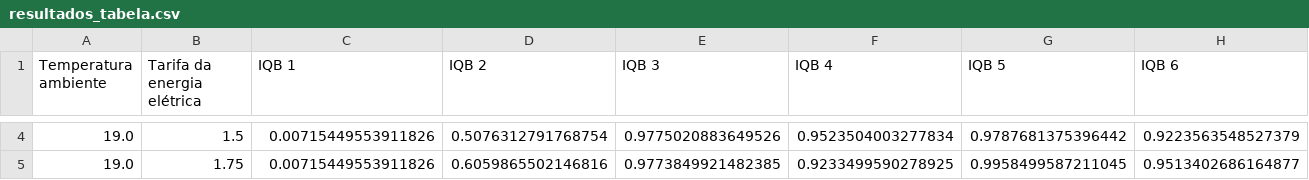
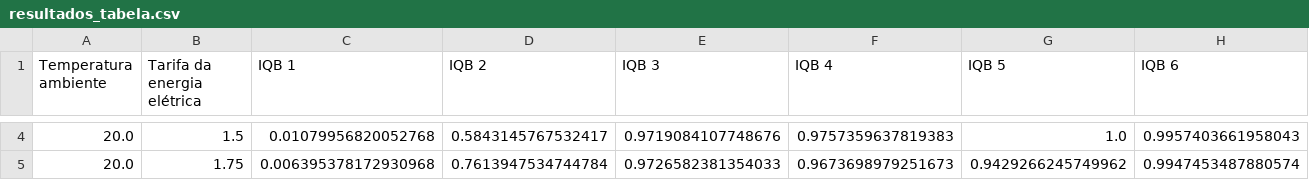
Before and after one commit to mpaulazamin/tcc-final-models, a CSV file: resultados_tabela_programmed/resultados_tabela.csv, drawn as a sheet; only a part is shown, gaps mark what is left out; the diff covers the shown part only; the diff names each change by its address in the sheet, - before the commit and + after, or states it on an @@ line.

```diff
--- a/resultados_tabela_programmed/resultados_tabela.csv
+++ b/resultados_tabela_programmed/resultados_tabela.csv
-A4:A5 (Temperatura ambiente): 19.0
+A4:A5 (Temperatura ambiente): 20.0
-C4 (IQB 1): 0.00715449553911826
+C4 (IQB 1): 0.01079956820052768
-D4 (IQB 2): 0.5076312791768754
+D4 (IQB 2): 0.5843145767532417
-E4 (IQB 3): 0.9775020883649526
+E4 (IQB 3): 0.9719084107748676
-F4 (IQB 4): 0.9523504003277834
+F4 (IQB 4): 0.9757359637819383
-G4 (IQB 5): 0.9787681375396442
+G4 (IQB 5): 1.0
-H4 (IQB 6): 0.9223563548527379
+H4 (IQB 6): 0.9957403661958043
-C5 (IQB 1): 0.00715449553911826
+C5 (IQB 1): 0.006395378172930968
-D5 (IQB 2): 0.6059865502146816
+D5 (IQB 2): 0.7613947534744784
-E5 (IQB 3): 0.9773849921482385
+E5 (IQB 3): 0.9726582381354033
-F5 (IQB 4): 0.9233499590278925
+F5 (IQB 4): 0.9673698979251673
-G5 (IQB 5): 0.9958499587211045
+G5 (IQB 5): 0.9429266245749962
-H5 (IQB 6): 0.9513402686164877
+H5 (IQB 6): 0.9947453487880574
```
Also changed, not shown: 69 edited cells elsewhere in this file, resultados_concepts_selector/resultados_concepts_Tinf15.csv, resultados_tabela_selector/resultados_tabela_Tinf15.csv, 31 other files.
